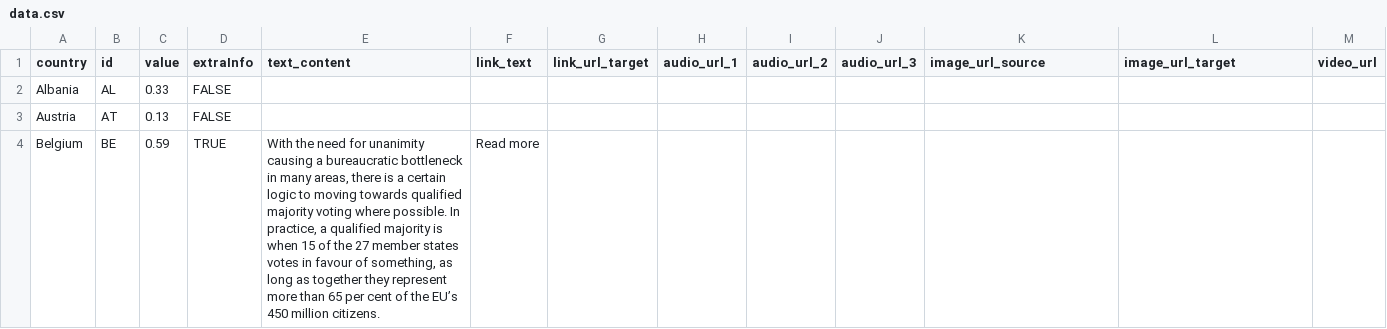
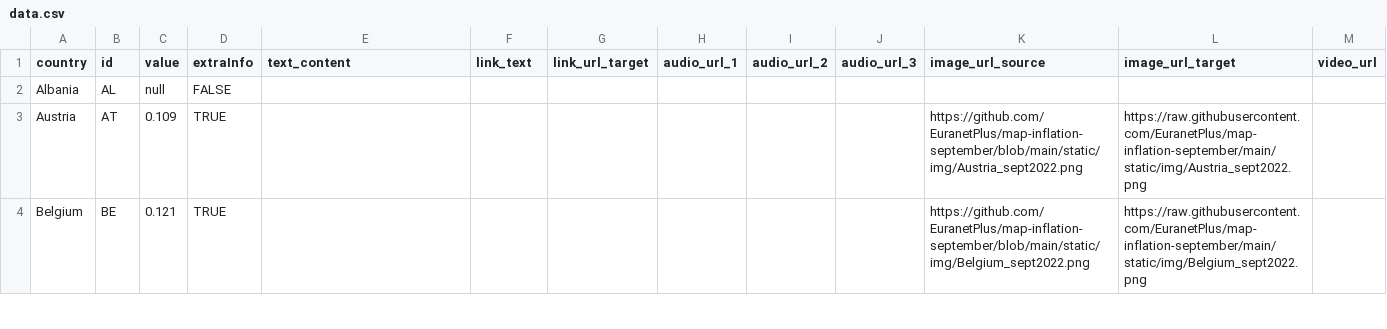
Before and after one commit to EuranetPlus/map-inflation-september, a CSV file: static/data/thematic/data.csv, drawn as a sheet; only a part is shown; the diff covers the shown part only.

Commit message:
Update data.csv

```diff
--- a/static/data/thematic/data.csv
+++ b/static/data/thematic/data.csv
@@ -1,4 +1,4 @@
 country,id,value,extraInfo,text_content,link_text,link_url_target,audio_url_1,audio_url_2,audio_url_3,image_url_source,image_url_target,video_url
-Albania,AL,0.33,FALSE,,,,,,,,,
-Austria,AT,0.13,FALSE,,,,,,,,,
-Belgium,BE,0.59,TRUE,"With the need for unanimity causing a bureaucratic bottleneck in many areas, there is a certain logic to moving towards qualified majority voting where possible. In practice, a qualified majority is when 15 of the 27 member states votes in favour of something, as long as together they represent more than 65 per cent of the EU’s 450 million citizens.",Read more,,,,,,,
+Albania,AL,null,FALSE,,,,,,,,,
+Austria,AT,0.109,TRUE,,,,,,,https://github.com/EuranetPlus/map-inflation-september/blob/main/static/img/Austria_sept2022.png,https://raw.githubusercontent.com/EuranetPlus/map-inflation-september/main/static/img/Austria_sept2022.png,
+Belgium,BE,0.121,TRUE,,,,,,,https://github.com/EuranetPlus/map-inflation-september/blob/main/static/img/Belgium_sept2022.png,https://raw.githubusercontent.com/EuranetPlus/map-inflation-september/main/static/img/Belgium_sept2022.png,
```
Also changed, not shown: 128 edited cells elsewhere in this file.
